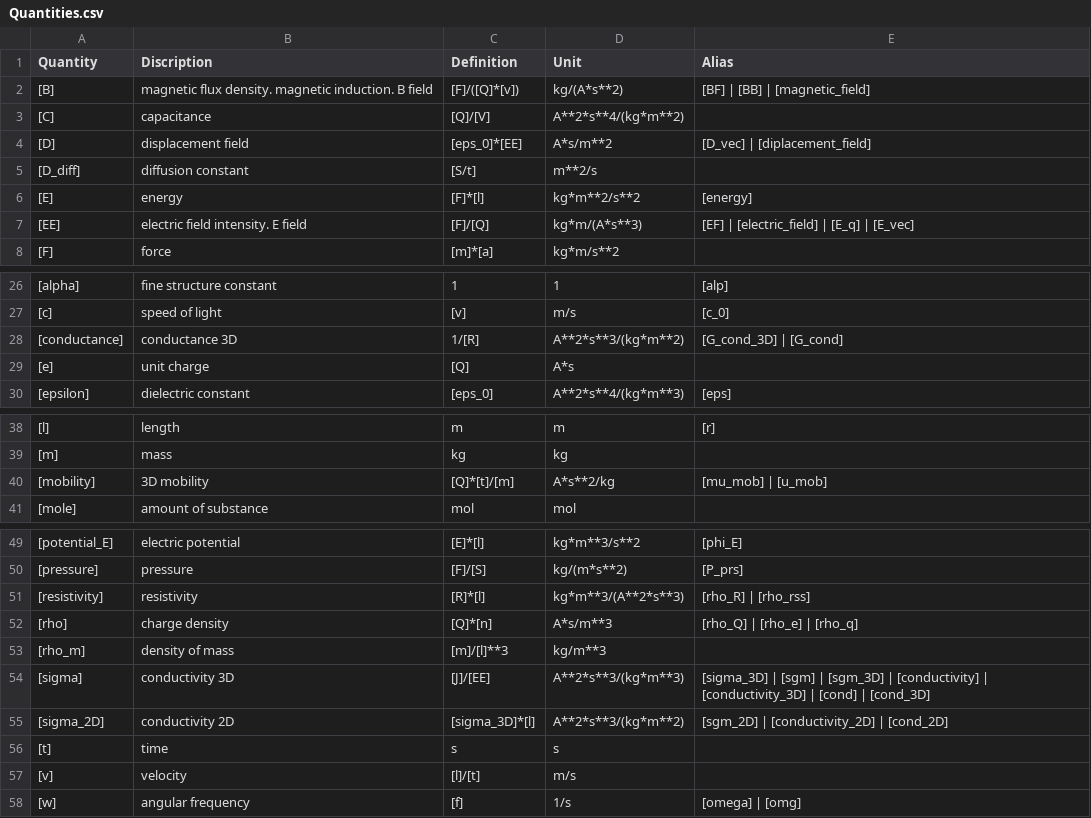
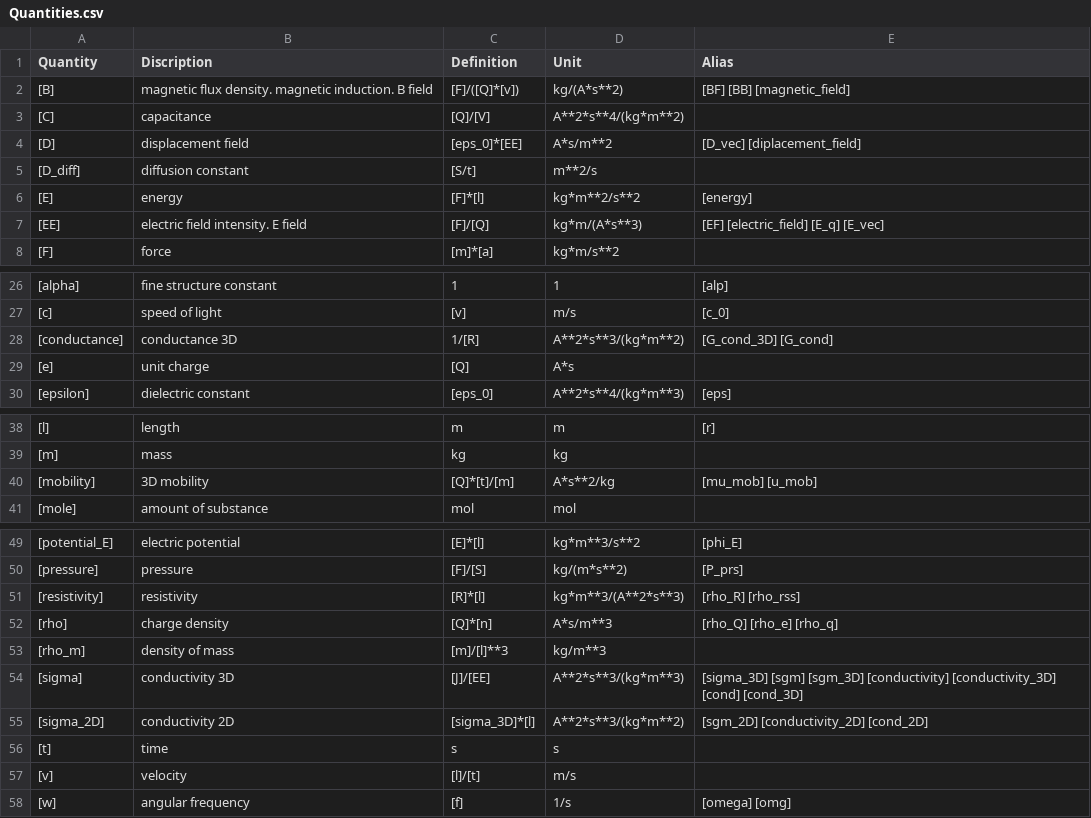
Before and after one commit to Tony1527/dimcheck, a CSV file: data/Quantities.csv, drawn as a sheet; only a part is shown, gaps mark what is left out.

Commit message:
1. add new method Dimcheck.unit 2. change the meaning of Dimcheck.dim and Dimcheck.dimension 3. By default, not si.is_quant=True 4. modify unittest 5. improve the display of Quantities.csv

```diff
--- a/data/Quantities.csv
+++ b/data/Quantities.csv
@@ -1,8 +1,8 @@
 Quantity,Discription,Definition,Unit,Alias,
-[B],magnetic flux density. magnetic induction. B field,[F]/([Q]*[v]),kg/(A*s**2),[BF] | [BB] | [magnetic_field],
+[B],magnetic flux density. magnetic induction. B field,[F]/([Q]*[v]),kg/(A*s**2),[BF]  [BB]  [magnetic_field],
 [C],capacitance,[Q]/[V],A**2*s**4/(kg*m**2),,
-[D],displacement field,[eps_0]*[EE],A*s/m**2,[D_vec] | [diplacement_field],
+[D],displacement field,[eps_0]*[EE],A*s/m**2,[D_vec]  [diplacement_field],
 [D_diff],diffusion constant,[S/t],m**2/s,,
 [E],energy,[F]*[l],kg*m**2/s**2,[energy],
-[EE],electric field intensity. E field,[F]/[Q],kg*m/(A*s**3),[EF] | [electric_field] | [E_q] | [E_vec],
+[EE],electric field intensity. E field,[F]/[Q],kg*m/(A*s**3),[EF]  [electric_field]  [E_q]  [E_vec],
 [F],force,[m]*[a],kg*m/s**2,,
@@ -27,3 +27,3 @@ Quantity,Discription,Definition,Unit,Alias,
 [c],speed of light,[v],m/s,[c_0],
-[conductance],conductance 3D,1/[R],A**2*s**3/(kg*m**2),[G_cond_3D] | [G_cond],
+[conductance],conductance 3D,1/[R],A**2*s**3/(kg*m**2),[G_cond_3D]  [G_cond],
 [e],unit charge,[Q],A*s,,
@@ -39,3 +39,3 @@ Quantity,Discription,Definition,Unit,Alias,
 [m],mass,kg,kg,,
-[mobility],3D mobility,[Q]*[t]/[m],A*s**2/kg,[mu_mob] | [u_mob],
+[mobility],3D mobility,[Q]*[t]/[m],A*s**2/kg,[mu_mob]  [u_mob],
 [mole],amount of substance,mol,mol,,
@@ -50,9 +50,9 @@ Quantity,Discription,Definition,Unit,Alias,
 [pressure],pressure,[F]/[S],kg/(m*s**2),[P_prs],
-[resistivity],resistivity,[R]*[l],kg*m**3/(A**2*s**3),[rho_R] | [rho_rss],
-[rho],charge density,[Q]*[n],A*s/m**3,[rho_Q] | [rho_e] | [rho_q],
+[resistivity],resistivity,[R]*[l],kg*m**3/(A**2*s**3),[rho_R]  [rho_rss],
+[rho],charge density,[Q]*[n],A*s/m**3,[rho_Q]  [rho_e]  [rho_q],
 [rho_m],density of mass,[m]/[l]**3,kg/m**3,,
-[sigma],conductivity 3D,[J]/[EE],A**2*s**3/(kg*m**3),[sigma_3D] | [sgm] | [sgm_3D] | [conductivity] | [conductivity_3D] | [cond] | [cond_3D],
-[sigma_2D],conductivity 2D,[sigma_3D]*[l],A**2*s**3/(kg*m**2),[sgm_2D] | [conductivity_2D] | [cond_2D],
+[sigma],conductivity 3D,[J]/[EE],A**2*s**3/(kg*m**3),[sigma_3D]  [sgm]  [sgm_3D]  [conductivity]  [conductivity_3D]  [cond]  [cond_3D],
+[sigma_2D],conductivity 2D,[sigma_3D]*[l],A**2*s**3/(kg*m**2),[sgm_2D]  [conductivity_2D]  [cond_2D],
 [t],time,s,s,,
 [v],velocity,[l]/[t],m/s,,
-[w],angular frequency,[f],1/s,[omega] | [omg],
+[w],angular frequency,[f],1/s,[omega]  [omg],
```
Also changed, not shown: 3 other files.
